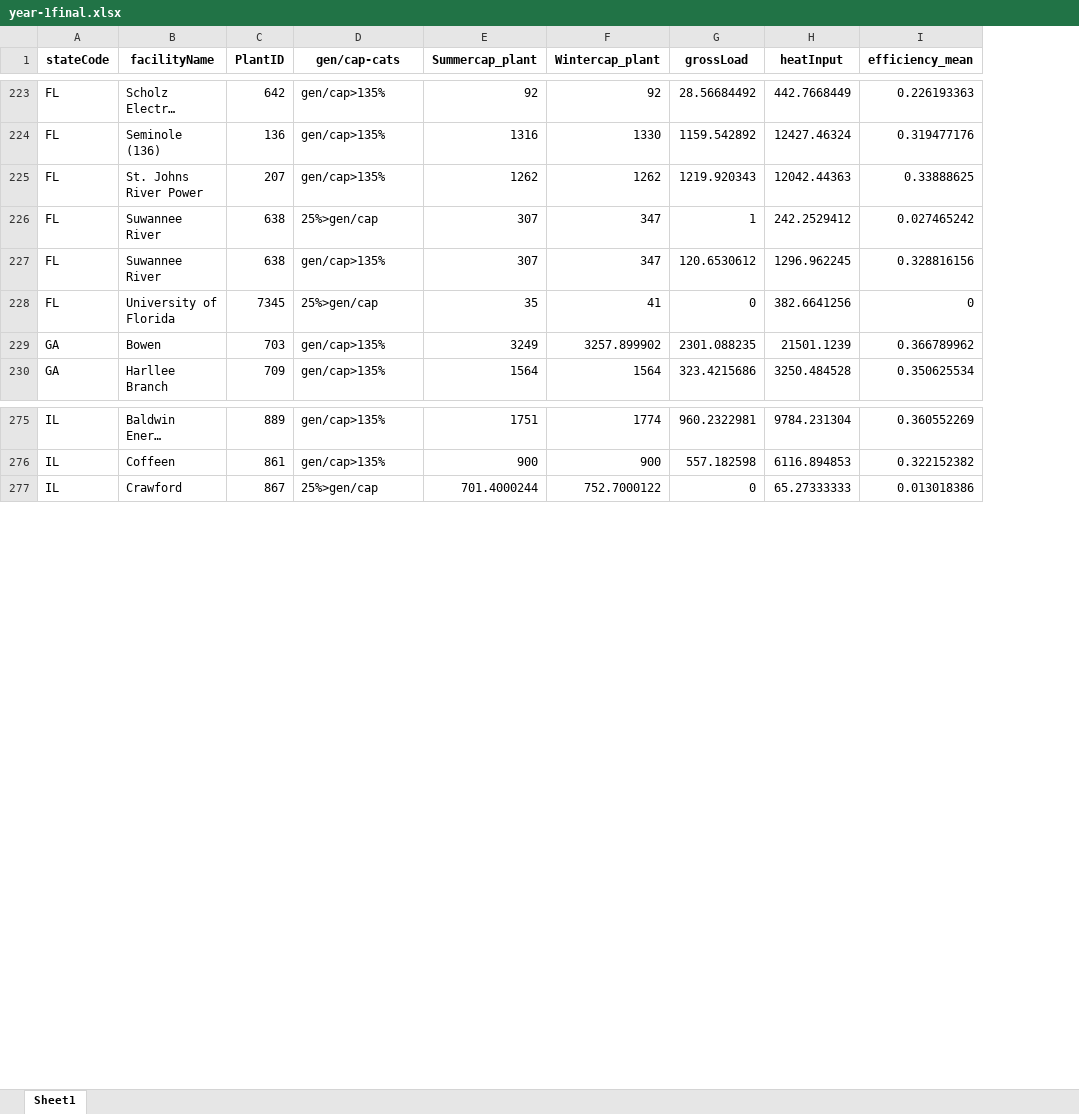
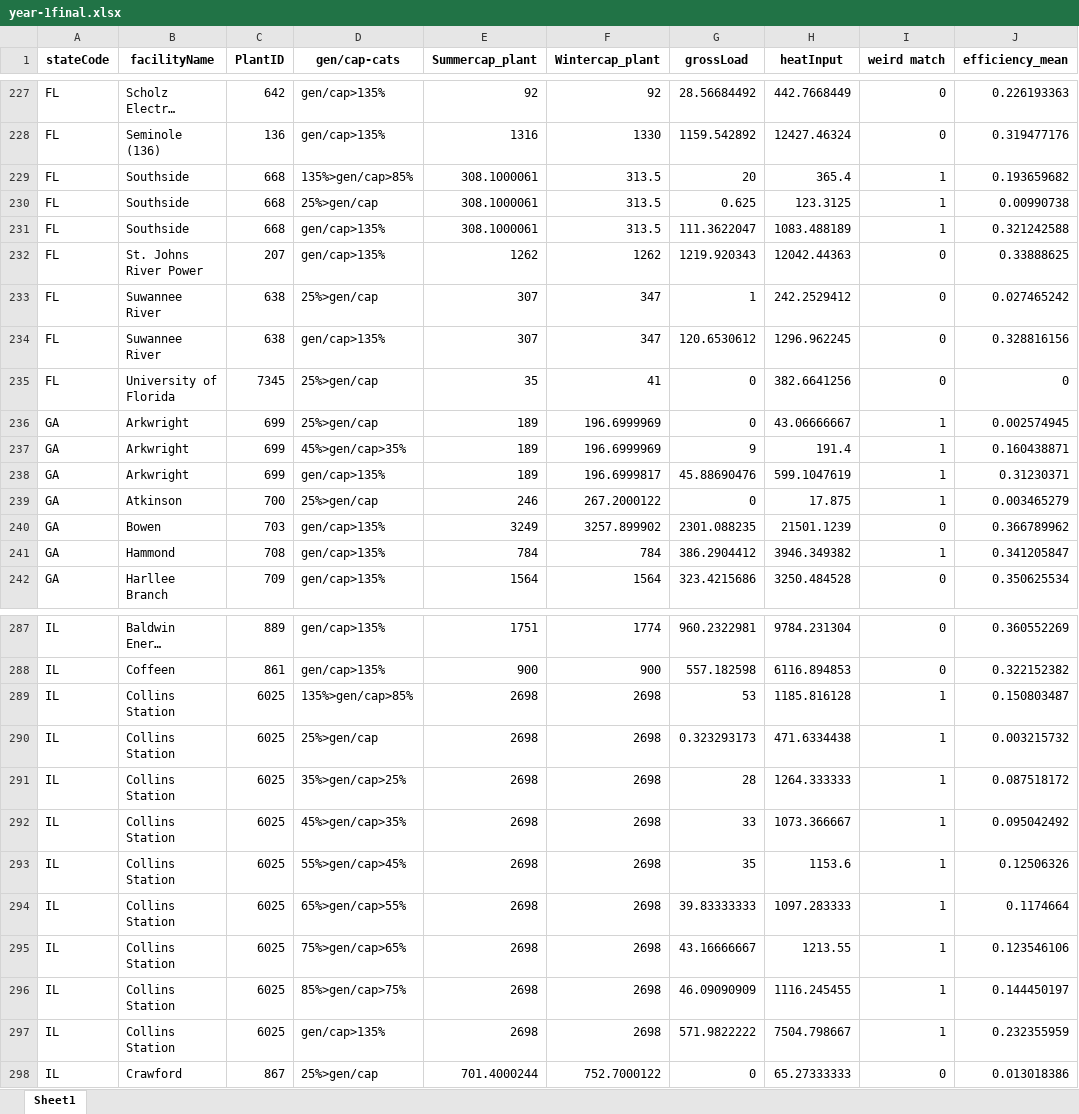
Before and after one commit to ARAzampour/AMR-project, an Excel workbook: hourly datasets/year-1final.xlsx, sheet Sheet1, drawn as a sheet; only a part is shown, gaps mark what is left out; long unchanged cells end in …; values as stored, in another font and other column widths than the file's, no borders; the diff covers the shown part only; the diff names each change by its address in the sheet, - before the commit and + after, or states it on an @@ line.

```diff
--- a/hourly datasets/year-1final.xlsx (sheet Sheet1)
+++ b/hourly datasets/year-1final.xlsx (sheet Sheet1)
+column I (weird match), rows 227-228: 0 | 0; rows 232-235: all 0; row 240: 0; row 242: 0; rows 287-288: 0 | 0; row 298: 0
+row 229: FL | Southside | 668 | 135%>gen/cap>85% | 308.1000061 | 313.5 | 20 | 365.4 | 1 | 0.193659682
+row 230: FL | Southside | 668 | 25%>gen/cap | 308.1000061 | 313.5 | 0.625 | 123.3125 | 1 | 0.00990738
+row 231: FL | Southside | 668 | gen/cap>135% | 308.1000061 | 313.5 | 111.3622047 | 1083.488189 | 1 | 0.321242588
+row 236: GA | Arkwright | 699 | 25%>gen/cap | 189 | 196.6999969 | 0 | 43.06666667 | 1 | 0.002574945
+row 237: GA | Arkwright | 699 | 45%>gen/cap>35% | 189 | 196.6999969 | 9 | 191.4 | 1 | 0.160438871
+row 238: GA | Arkwright | 699 | gen/cap>135% | 189 | 196.6999817 | 45.88690476 | 599.1047619 | 1 | 0.31230371
+row 239: GA | Atkinson | 700 | 25%>gen/cap | 246 | 267.2000122 | 0 | 17.875 | 1 | 0.003465279
+row 241: GA | Hammond | 708 | gen/cap>135% | 784 | 784 | 386.2904412 | 3946.349382 | 1 | 0.341205847
+row 289: IL | Collins Station | 6025 | 135%>gen/cap>85% | 2698 | 2698 | 53 | 1185.816128 | 1 | 0.150803487
+row 290: IL | Collins Station | 6025 | 25%>gen/cap | 2698 | 2698 | 0.323293173 | 471.6334438 | 1 | 0.003215732
+row 291: IL | Collins Station | 6025 | 35%>gen/cap>25% | 2698 | 2698 | 28 | 1264.333333 | 1 | 0.087518172
+row 292: IL | Collins Station | 6025 | 45%>gen/cap>35% | 2698 | 2698 | 33 | 1073.366667 | 1 | 0.095042492
+row 293: IL | Collins Station | 6025 | 55%>gen/cap>45% | 2698 | 2698 | 35 | 1153.6 | 1 | 0.12506326
+row 294: IL | Collins Station | 6025 | 65%>gen/cap>55% | 2698 | 2698 | 39.83333333 | 1097.283333 | 1 | 0.1174664
+row 295: IL | Collins Station | 6025 | 75%>gen/cap>65% | 2698 | 2698 | 43.16666667 | 1213.55 | 1 | 0.123546106
+row 296: IL | Collins Station | 6025 | 85%>gen/cap>75% | 2698 | 2698 | 46.09090909 | 1116.245455 | 1 | 0.144450197
+row 297: IL | Collins Station | 6025 | gen/cap>135% | 2698 | 2698 | 571.9822222 | 7504.798667 | 1 | 0.232355959
```
Also changed, not shown: 81 added rows elsewhere in this sheet, hourly datasets/year-4final.xlsx, hourly datasets/year-5final.xlsx, 27 other files.
